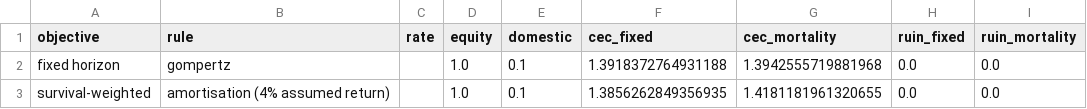
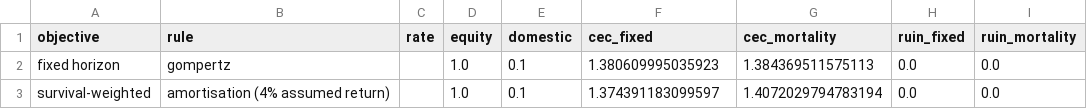
Before and after one commit to KayneJohnston/StockChartIR, a CSV file: results/tables/longevity_optimum.csv, drawn as a sheet.

```diff
--- a/results/tables/longevity_optimum.csv
+++ b/results/tables/longevity_optimum.csv
@@ -1,3 +1,3 @@
 objective,rule,rate,equity,domestic,cec_fixed,cec_mortality,ruin_fixed,ruin_mortality
-fixed horizon,gompertz,,1.0,0.1,1.3918372764931188,1.3942555719881968,0.0,0.0
-survival-weighted,amortisation (4% assumed return),,1.0,0.1,1.3856262849356935,1.4181181961320655,0.0,0.0
+fixed horizon,gompertz,,1.0,0.1,1.380609995035923,1.384369511575113,0.0,0.0
+survival-weighted,amortisation (4% assumed return),,1.0,0.1,1.374391183099597,1.4072029794783194,0.0,0.0
```
Also changed, not shown: results/tables/longevity_ablation.csv, results/tables/longevity_ranking.csv, 8 other files.
